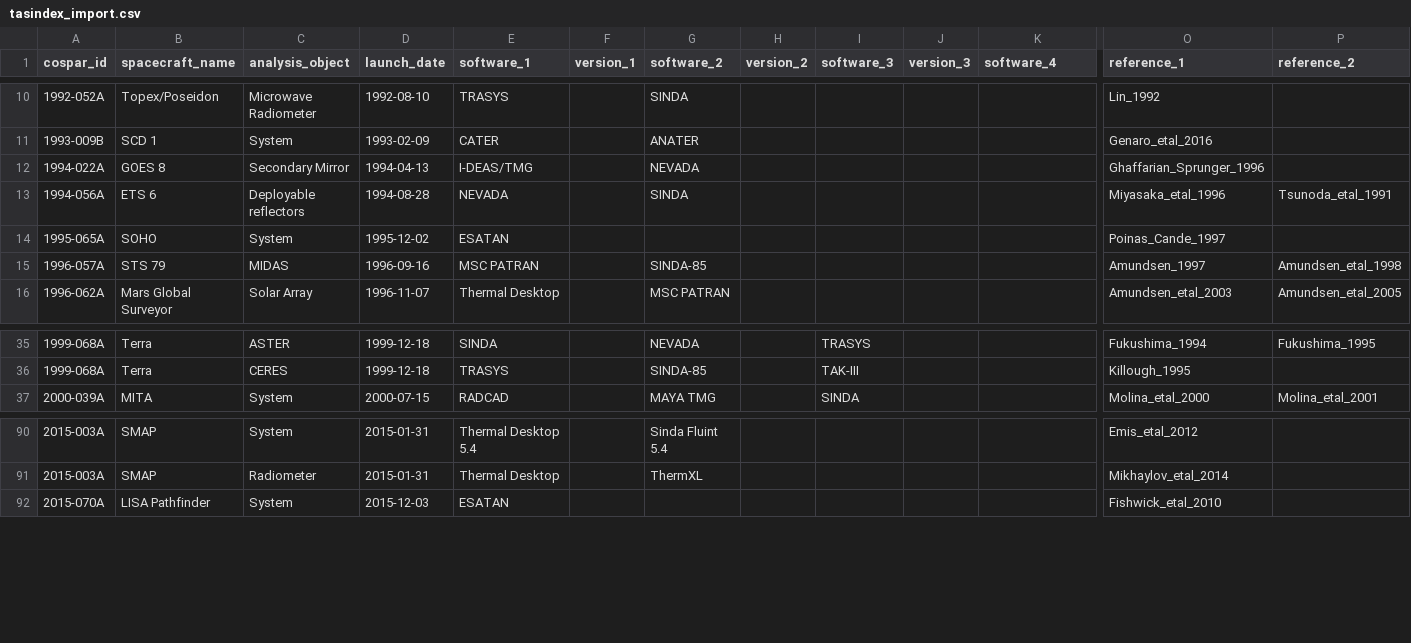
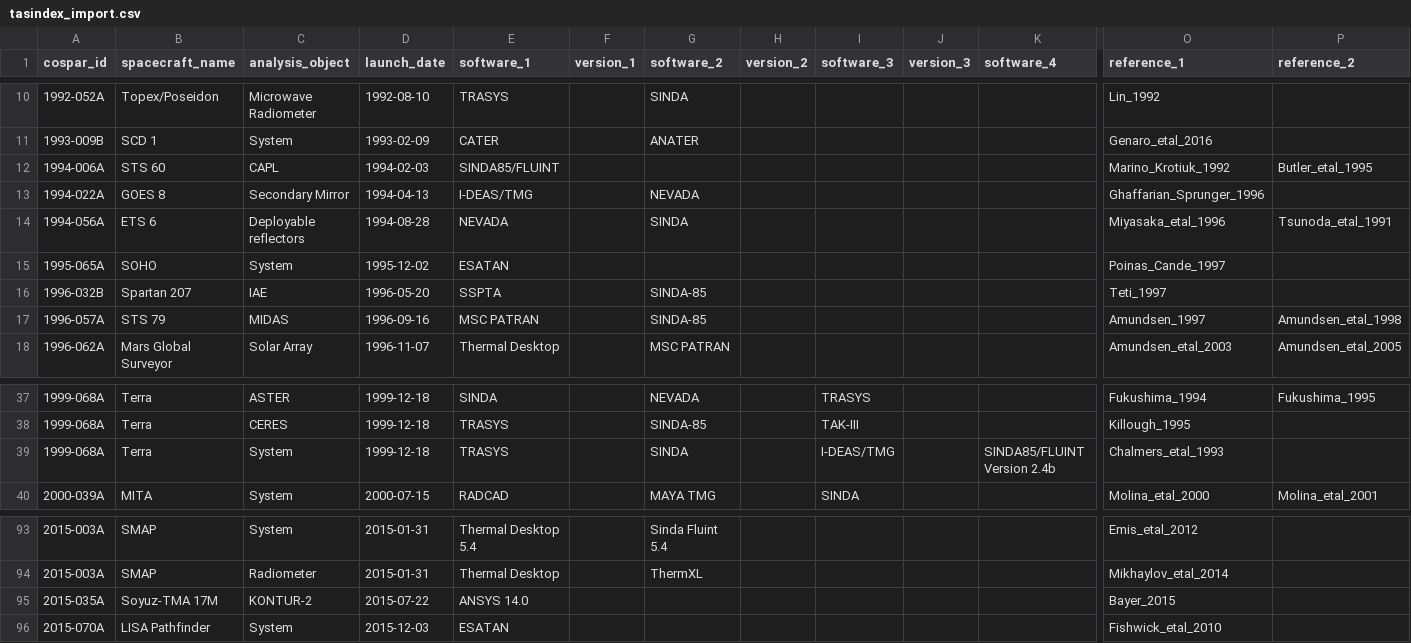
Before and after one commit to kanamesasaki/tasindex, a CSV file: database/tasindex_import.csv, drawn as a sheet; only a part is shown, gaps mark what is left out; rows hold the shown columns only; the diff names each change by its address in the sheet, - before the commit and + after, or states it on an @@ line.

Commit message:
Database update

```diff
--- a/database/tasindex_import.csv
+++ b/database/tasindex_import.csv
+row 12: 1994-006A | STS 60 | CAPL | 1994-02-03 | SINDA85/FLUINT |  |  |  |  |  |  | Marino_Krotiuk_1992 | Butler_etal_1995
+row 16: 1996-032B | Spartan 207 | IAE | 1996-05-20 | SSPTA |  | SINDA-85 |  |  |  |  | Teti_1997
+row 39: 1999-068A | Terra | System | 1999-12-18 | TRASYS |  | SINDA |  | I-DEAS/TMG |  | SINDA85/FLUINT Version 2.4b | Chalmers_etal_1993
+row 95: 2015-035A | Soyuz-TMA 17M | KONTUR-2 | 2015-07-22 | ANSYS 14.0 |  |  |  |  |  |  | Bayer_2015
```
Also changed, not shown: 2 other files.
